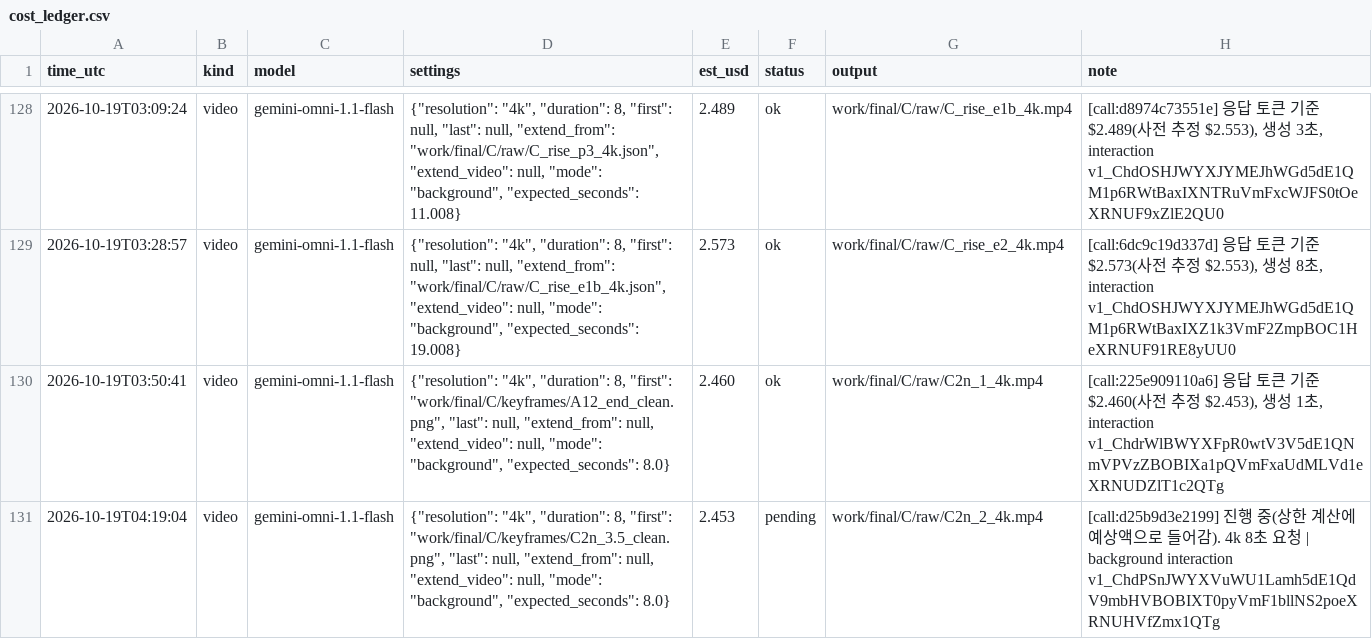
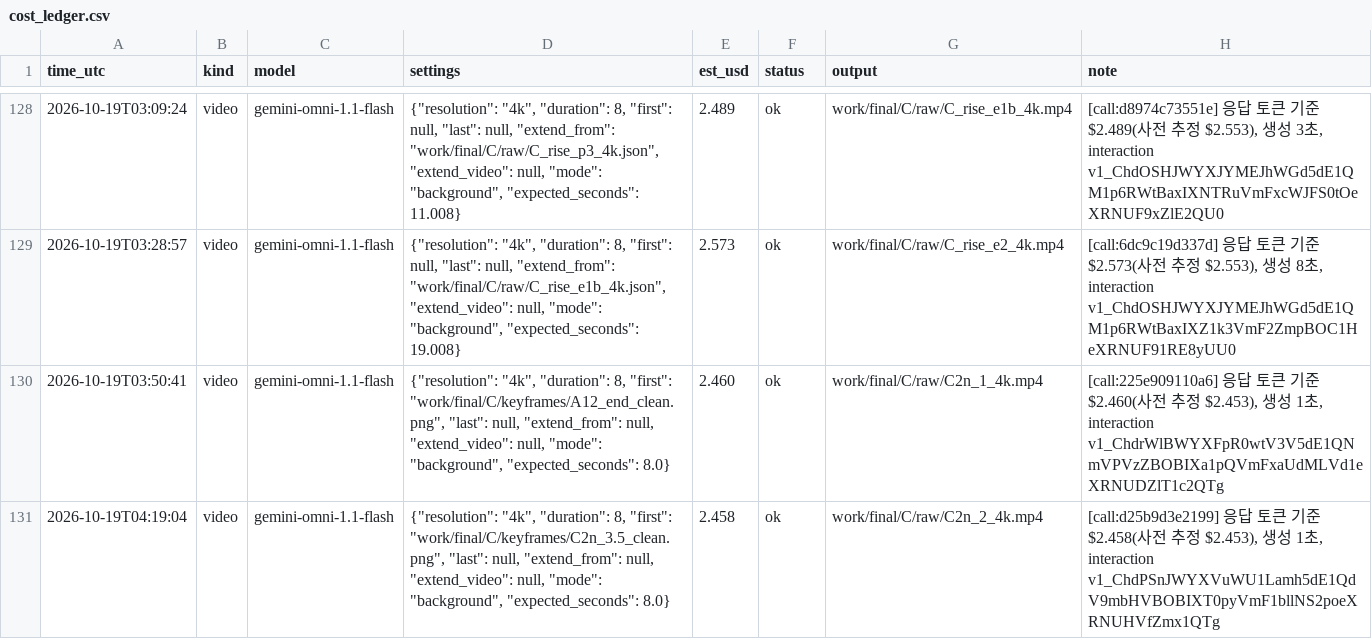
Before and after one commit to lkhh0408/lgh9766, a CSV file: work/cost_ledger.csv, drawn as a sheet; only a part is shown, gaps mark what is left out; the diff names each change by its address in the sheet, - before the commit and + after, or states it on an @@ line.

```diff
--- a/work/cost_ledger.csv
+++ b/work/cost_ledger.csv
-E131 (est_usd): 2.453
+E131 (est_usd): 2.458
-F131 (status): pending
+F131 (status): ok
-H131 (note): [call:d25b9d3e2199] 진행 중(상한 계산에 예상액으로 들어감). 4k 8초 요청 | background interaction v1_ChdPSnJWYXVuWU1Lamh5dE1QdV9mbHVBOBIXT0pyVmF1bllNS2poeXRNUHVfZmx1QTg
+H131 (note): [call:d25b9d3e2199] 응답 토큰 기준 $2.458(사전 추정 $2.453), 생성 1초, interaction v1_ChdPSnJWYXVuWU1Lamh5dE1QdV9mbHVBOBIXT0pyVmF1bllNS2poeXRNUHVfZmx1QTg
```
Also changed, not shown: 3 other files.
